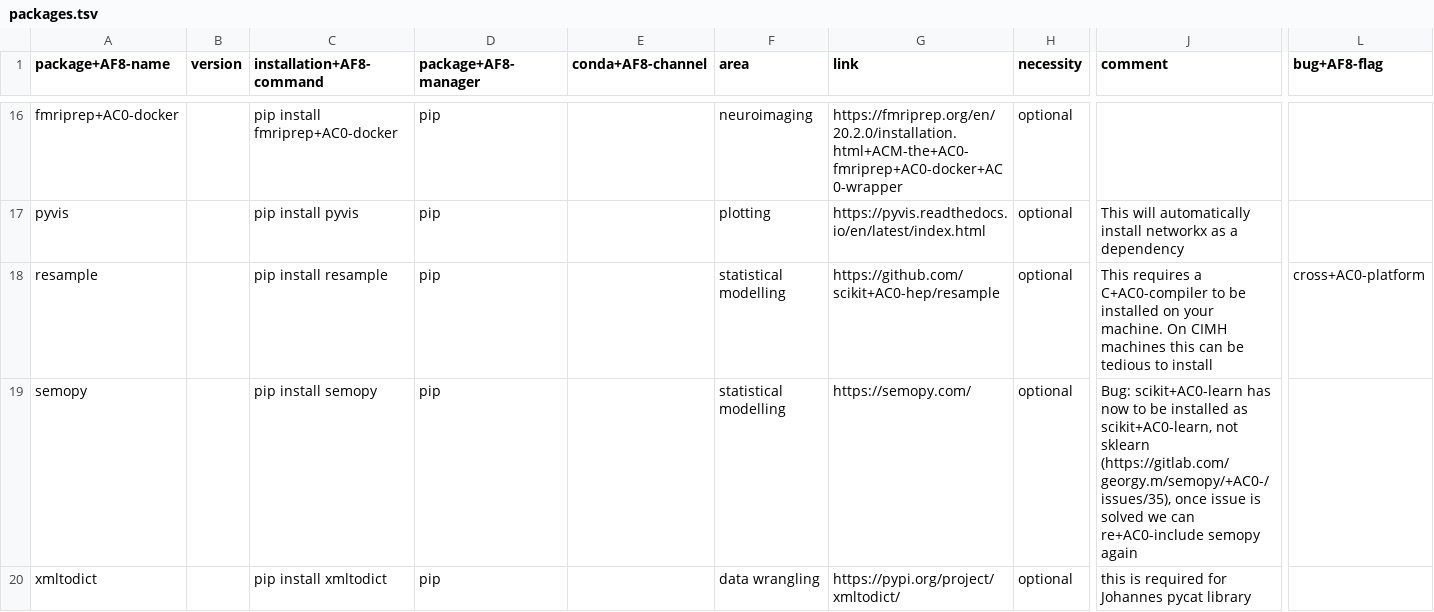
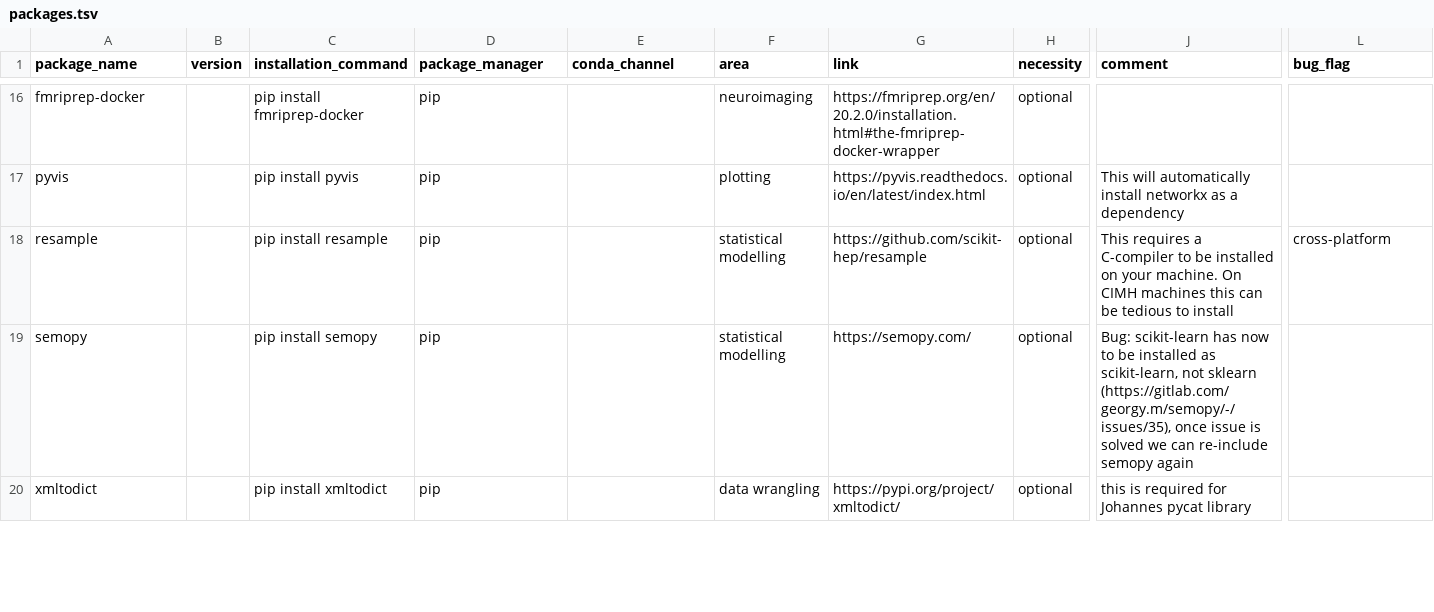
Before and after one commit to JohannesWiesner/csp_wiesner_johannes, a TSV file: environments/packages.tsv, drawn as a sheet; only a part is shown, gaps mark what is left out; the diff covers the shown part only; the diff names each change by its address in the sheet, - before the commit and + after, or states it on an @@ line.

```diff
--- a/environments/packages.tsv
+++ b/environments/packages.tsv
-A1: package+AF8-name
+A1: package_name
-C1: installation+AF8-command
+C1: installation_command
-D1: package+AF8-manager
+D1: package_manager
-E1: conda+AF8-channel
+E1: conda_channel
-L1: bug+AF8-flag
+L1: bug_flag
-A16 (package_name): fmriprep+AC0-docker
+A16 (package_name): fmriprep-docker
-C16 (installation_command): pip install fmriprep+AC0-docker
+C16 (installation_command): pip install fmriprep-docker
-G16 (link): https://fmriprep.org/en/20.2.0/installation.html+ACM-the+AC0-fmriprep+AC0-docker+AC0-wrapper
+G16 (link): https://fmriprep.org/en/20.2.0/installation.html#the-fmriprep-docker-wrapper
-G18 (link): https://github.com/scikit+AC0-hep/resample
+G18 (link): https://github.com/scikit-hep/resample
-J18 (comment): …requires a C+AC0-compiler to be…
+J18 (comment): …requires a C-compiler to be…
-L18 (bug_flag): cross+AC0-platform
+L18 (bug_flag): cross-platform
-J19 (comment): Bug: scikit+AC0-learn has now to be installed as scikit+AC0-learn, not sklearn (https://gitlab.com/georgy.m/semopy/+AC0-/issues/35), once issue is solved we can re+AC0-include semopy again
+J19 (comment): Bug: scikit-learn has now to be installed as scikit-learn, not sklearn (https://gitlab.com/georgy.m/semopy/-/issues/35), once issue is solved we can re-include semopy again
```
Also changed, not shown: 156 edited cells elsewhere in this file, 1 other file.
